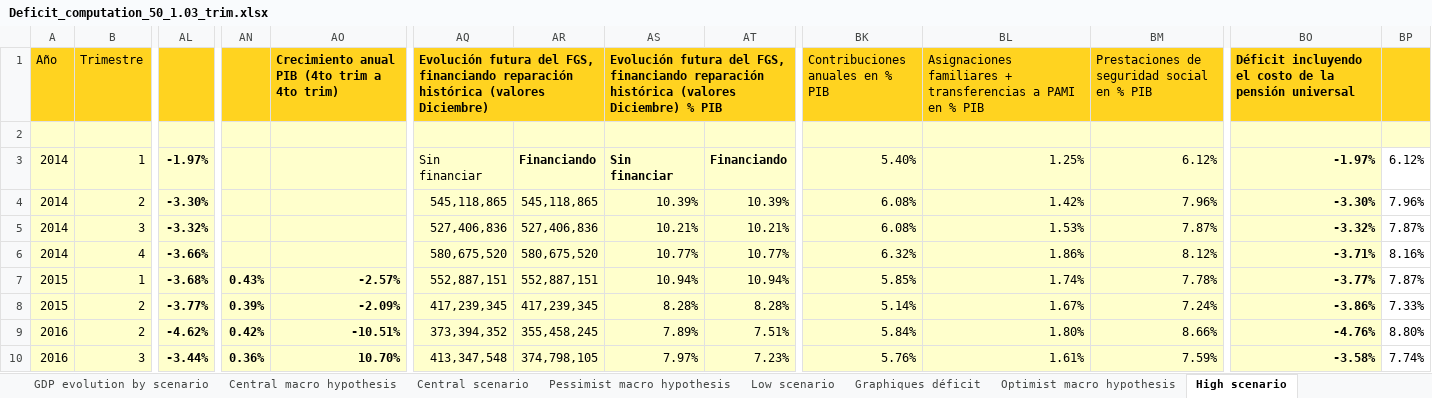
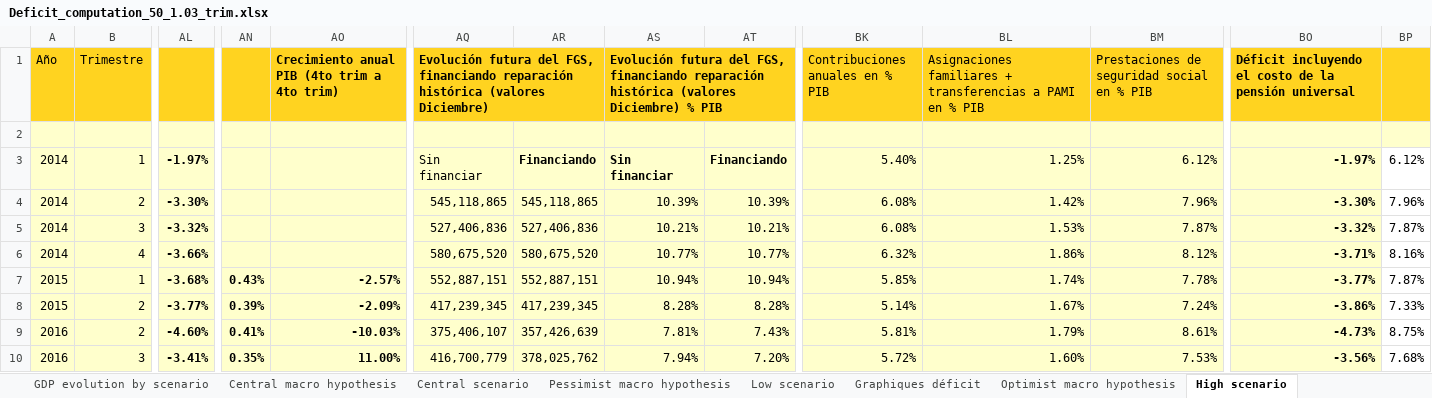
Before and after one commit to leonardo-calcagno/MISSAR, an Excel workbook: Excel_files_for_MISSAR/Prospective_extrapolated_results/Projections_2014_q4_start/March_2021_legislation/Deficit_computation_50_1.03_trim.xlsx, sheet High scenario, drawn as a sheet; only a part is shown, gaps mark what is left out; values as stored, in another font and other column widths than the file's, no borders; the diff covers the shown part only; the diff names each change by its address in the sheet, - before the commit and + after, or states it on an @@ line.

```diff
--- a/Excel_files_for_MISSAR/Prospective_extrapolated_results/Projections_2014_q4_start/March_2021_legislation/Deficit_computation_50_1.03_trim.xlsx (sheet High scenario)
+++ b/Excel_files_for_MISSAR/Prospective_extrapolated_results/Projections_2014_q4_start/March_2021_legislation/Deficit_computation_50_1.03_trim.xlsx (sheet High scenario)
-AL9: -4.62%
+AL9: -4.60%
-AN9: 0.42%
+AN9: 0.41%
-AO9: -10.51%
+AO9: -10.03%
-AQ9: 373,394,352
+AQ9: 375,406,107
-AR9: 355,458,245
+AR9: 357,426,639
-AS9: 7.89%
+AS9: 7.81%
-AT9: 7.51%
+AT9: 7.43%
-BK9 (Contribuciones anuales en % PIB): 5.84%
+BK9 (Contribuciones anuales en % PIB): 5.81%
-BL9: 1.80%
+BL9: 1.79%
-BM9: 8.66%
+BM9: 8.61%
-BO9: -4.76%
+BO9: -4.73%
-BP9: 8.80%
+BP9: 8.75%
-AL10: -3.44%
+AL10: -3.41%
-AN10: 0.36%
+AN10: 0.35%
-AO10: 10.70%
+AO10: 11.00%
-AQ10: 413,347,548
+AQ10: 416,700,779
-AR10: 374,798,105
+AR10: 378,025,762
-AS10: 7.97%
+AS10: 7.94%
-AT10: 7.23%
+AT10: 7.20%
-BK10 (Contribuciones anuales en % PIB): 5.76%
+BK10 (Contribuciones anuales en % PIB): 5.72%
-BL10: 1.61%
+BL10: 1.60%
-BM10: 7.59%
+BM10: 7.53%
-BO10: -3.58%
+BO10: -3.56%
-BP10: 7.74%
+BP10: 7.68%
```
Also changed, not shown: 3 added rows, 3 removed rows and 475 edited cells elsewhere in this sheet, sheet GDP evolution by scenario, sheet Economic result, sheet Central scenario, sheet Low scenario, sheet Central macro hypothesis, sheet Pessimist macro hypothesis, 3 more sheets, formulas that keep their value, charts or pictures.
